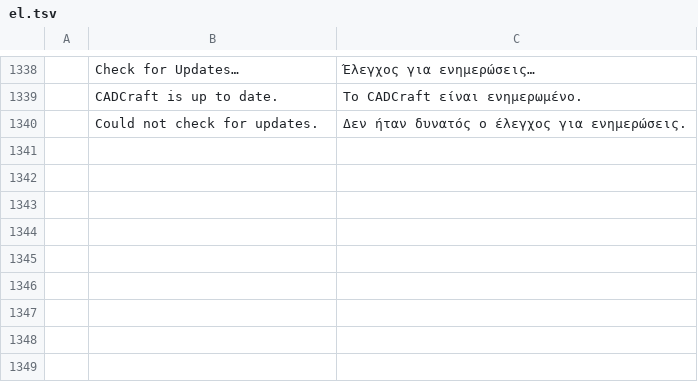
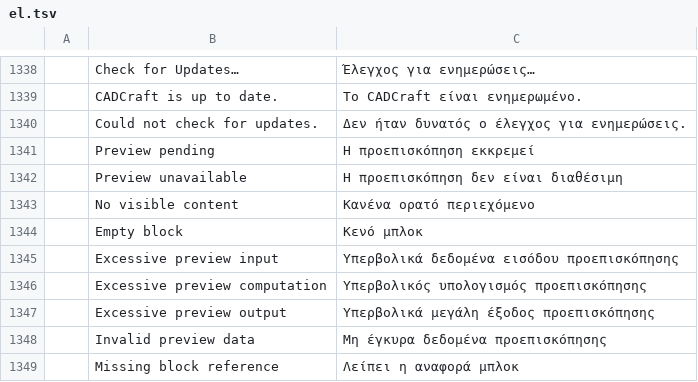
Before and after one commit to Obtrusive8276/cadcraft, a TSV file: crates/ui-egui/src/i18n/el.tsv, drawn as a sheet; only a part is shown, gaps mark what is left out; the diff names each change by its address in the sheet, - before the commit and + after, or states it on an @@ line.

```diff
--- a/crates/ui-egui/src/i18n/el.tsv
+++ b/crates/ui-egui/src/i18n/el.tsv
+row 1341:  | Preview pending | Η προεπισκόπηση εκκρεμεί
+row 1342:  | Preview unavailable | Η προεπισκόπηση δεν είναι διαθέσιμη
+row 1343:  | No visible content | Κανένα ορατό περιεχόμενο
+row 1344:  | Empty block | Κενό μπλοκ
+row 1345:  | Excessive preview input | Υπερβολικά δεδομένα εισόδου προεπισκόπησης
+row 1346:  | Excessive preview computation | Υπερβολικός υπολογισμός προεπισκόπησης
+row 1347:  | Excessive preview output | Υπερβολικά μεγάλη έξοδος προεπισκόπησης
+row 1348:  | Invalid preview data | Μη έγκυρα δεδομένα προεπισκόπησης
+row 1349:  | Missing block reference | Λείπει η αναφορά μπλοκ
```
Also changed, not shown: crates/ui-egui/src/i18n/ar.tsv, crates/ui-egui/src/i18n/pt_br.tsv, 15 other files.
